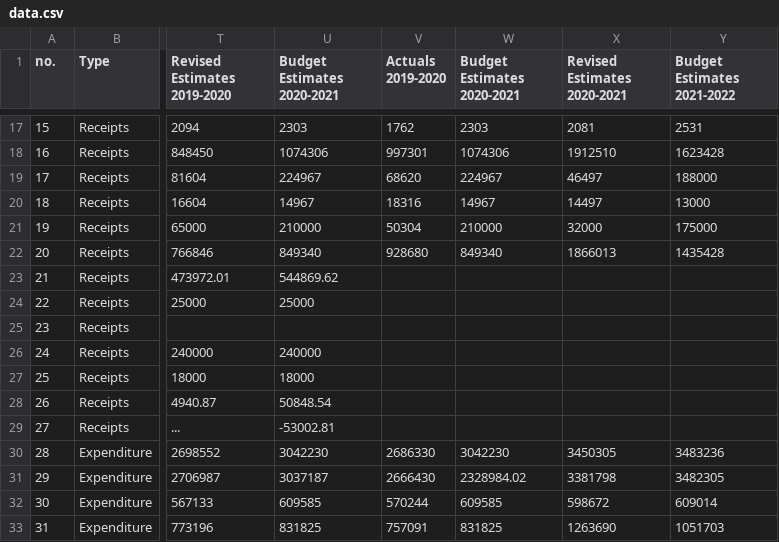
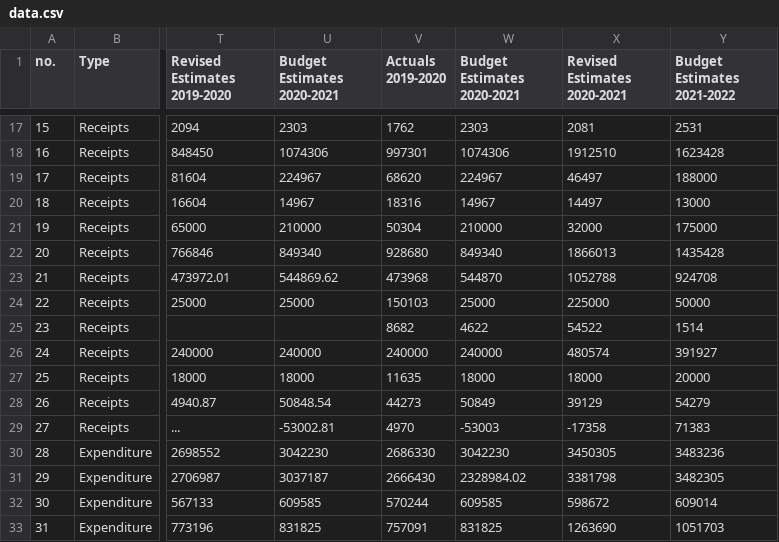
Before and after one commit to cbgaindia/viz-testlabs, a CSV file: visualisations/union-budget-explorer(2021)/budget-profile/data.csv, drawn as a sheet; only a part is shown, gaps mark what is left out; the diff names each change by its address in the sheet, - before the commit and + after, or states it on an @@ line.

```diff
--- a/visualisations/union-budget-explorer(2021)/budget-profile/data.csv
+++ b/visualisations/union-budget-explorer(2021)/budget-profile/data.csv
-V23 (Actuals 2019-2020): (empty)
+V23 (Actuals 2019-2020): 473968
-W23 (Budget Estimates 2020-2021): (empty)
+W23 (Budget Estimates 2020-2021): 544870
-X23 (Revised Estimates 2020-2021): (empty)
+X23 (Revised Estimates 2020-2021): 1052788
-Y23 (Budget Estimates 2021-2022): (empty)
+Y23 (Budget Estimates 2021-2022): 924708
-V24 (Actuals 2019-2020): (empty)
+V24 (Actuals 2019-2020): 150103
-W24 (Budget Estimates 2020-2021): (empty)
+W24 (Budget Estimates 2020-2021): 25000
-X24 (Revised Estimates 2020-2021): (empty)
+X24 (Revised Estimates 2020-2021): 225000
-Y24 (Budget Estimates 2021-2022): (empty)
+Y24 (Budget Estimates 2021-2022): 50000
-V25 (Actuals 2019-2020): (empty)
+V25 (Actuals 2019-2020): 8682
-W25 (Budget Estimates 2020-2021): (empty)
+W25 (Budget Estimates 2020-2021): 4622
-X25 (Revised Estimates 2020-2021): (empty)
+X25 (Revised Estimates 2020-2021): 54522
-Y25 (Budget Estimates 2021-2022): (empty)
+Y25 (Budget Estimates 2021-2022): 1514
-V26 (Actuals 2019-2020): (empty)
+V26 (Actuals 2019-2020): 240000
-W26 (Budget Estimates 2020-2021): (empty)
+W26 (Budget Estimates 2020-2021): 240000
-X26 (Revised Estimates 2020-2021): (empty)
+X26 (Revised Estimates 2020-2021): 480574
-Y26 (Budget Estimates 2021-2022): (empty)
+Y26 (Budget Estimates 2021-2022): 391927
-V27 (Actuals 2019-2020): (empty)
+V27 (Actuals 2019-2020): 11635
-W27 (Budget Estimates 2020-2021): (empty)
+W27 (Budget Estimates 2020-2021): 18000
-X27 (Revised Estimates 2020-2021): (empty)
+X27 (Revised Estimates 2020-2021): 18000
-Y27 (Budget Estimates 2021-2022): (empty)
+Y27 (Budget Estimates 2021-2022): 20000
-V28 (Actuals 2019-2020): (empty)
+V28 (Actuals 2019-2020): 44273
-W28 (Budget Estimates 2020-2021): (empty)
+W28 (Budget Estimates 2020-2021): 50849
-X28 (Revised Estimates 2020-2021): (empty)
+X28 (Revised Estimates 2020-2021): 39129
-Y28 (Budget Estimates 2021-2022): (empty)
+Y28 (Budget Estimates 2021-2022): 54279
-V29 (Actuals 2019-2020): (empty)
+V29 (Actuals 2019-2020): 4970
-W29 (Budget Estimates 2020-2021): (empty)
+W29 (Budget Estimates 2020-2021): -53003
-X29 (Revised Estimates 2020-2021): (empty)
+X29 (Revised Estimates 2020-2021): -17358
-Y29 (Budget Estimates 2021-2022): (empty)
+Y29 (Budget Estimates 2021-2022): 71383
```
Also changed, not shown: 4 other files.
